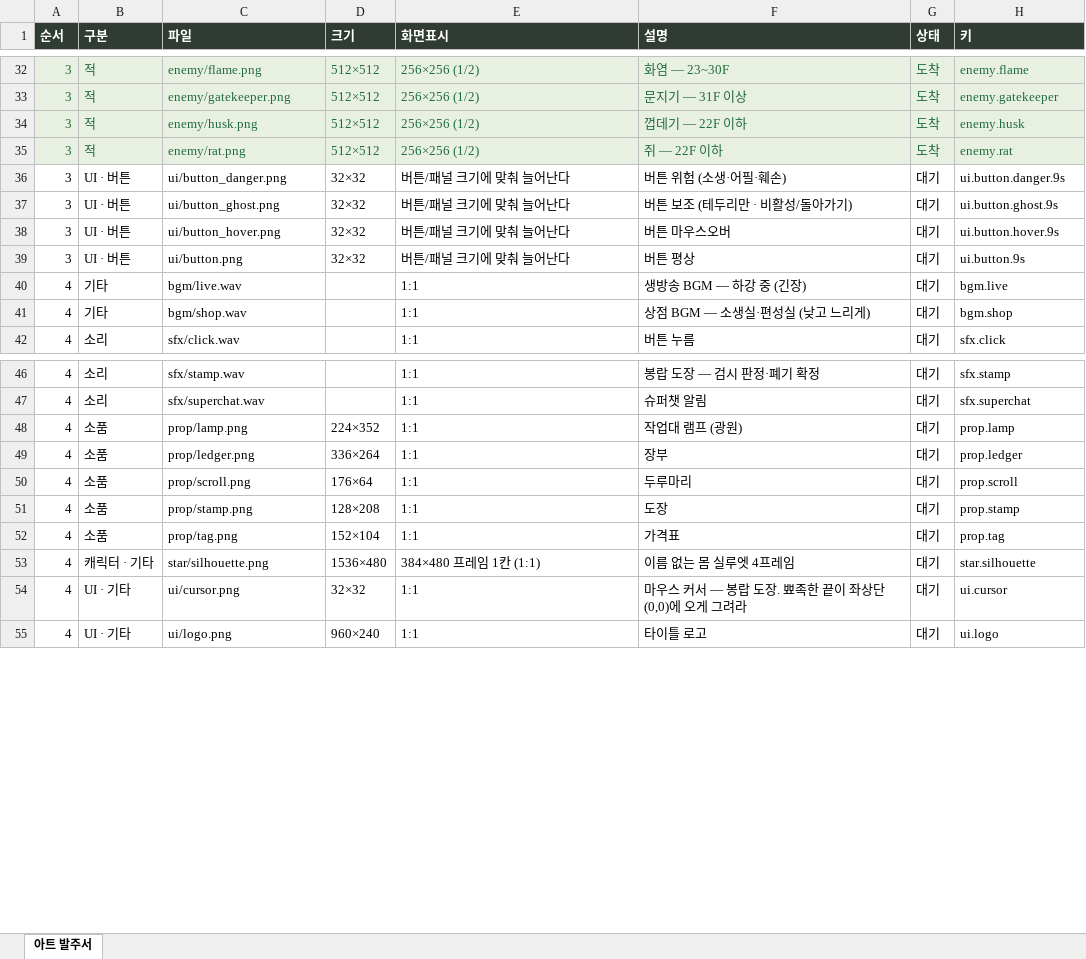
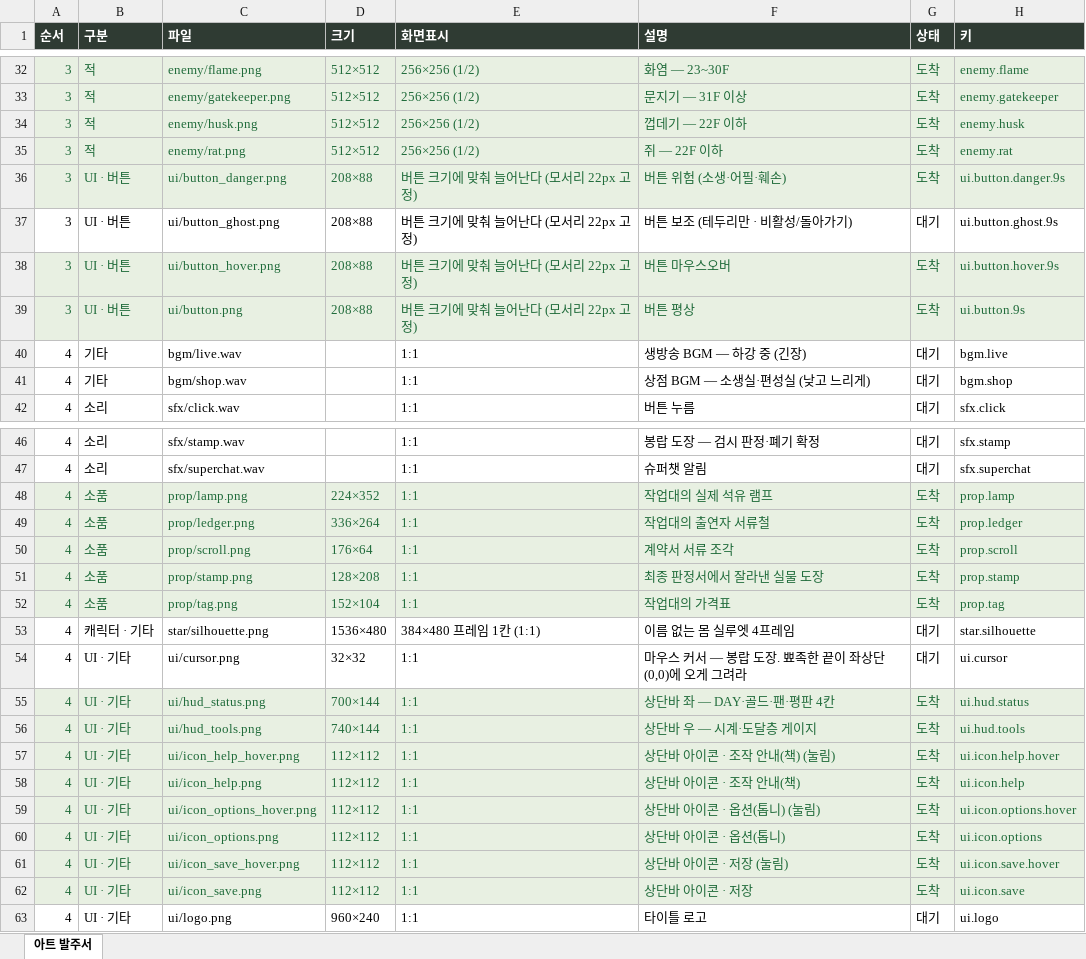
Before and after one commit to ddkk0714/the-undying-shop, an Excel workbook: 아트-발주서.xlsx, sheet 아트 발주서, drawn as a sheet; only a part is shown, gaps mark what is left out; values as stored, in another font and other column widths than the file's, no borders; the diff covers the shown part only; the diff names each change by its address in the sheet, - before the commit and + after, or states it on an @@ line.

```diff
--- a/아트-발주서.xlsx (sheet 아트 발주서)
+++ b/아트-발주서.xlsx (sheet 아트 발주서)
@@ A36:H36 fill: none → #E8F0E2, text colour: black → #1F6B3A @@
-D36:D39 (크기): 32×32
+D36:D39 (크기): 208×88
-E36:E39 (화면표시): 버튼/패널 크기에 맞춰 늘어난다
+E36:E39 (화면표시): 버튼 크기에 맞춰 늘어난다 (모서리 22px 고정)
-G36 (상태): 대기
+G36 (상태): 도착
@@ A38:H39 fill: none → #E8F0E2, text colour: black → #1F6B3A @@
-G38:G39 (상태): 대기
+G38:G39 (상태): 도착
@@ A48:H52 fill: none → #E8F0E2, text colour: black → #1F6B3A @@
-F48 (설명): 작업대 램프 (광원)
+F48 (설명): 작업대의 실제 석유 램프
-G48:G52 (상태): 대기
+G48:G52 (상태): 도착
-F49 (설명): 장부
+F49 (설명): 작업대의 출연자 서류철
-F50 (설명): 두루마리
+F50 (설명): 계약서 서류 조각
-F51 (설명): 도장
+F51 (설명): 최종 판정서에서 잘라낸 실물 도장
-F52 (설명): 가격표
+F52 (설명): 작업대의 가격표
+row 55: 4 | UI · 기타 | ui/hud_status.png | 700×144 | 1:1 | 상단바 좌 — DAY·골드·팬·평판 4칸 | 도착 | ui.hud.status
+row 56: 4 | UI · 기타 | ui/hud_tools.png | 740×144 | 1:1 | 상단바 우 — 시계·도달층 게이지 | 도착 | ui.hud.tools
+row 57: 4 | UI · 기타 | ui/icon_help_hover.png | 112×112 | 1:1 | 상단바 아이콘 · 조작 안내(책) (눌림) | 도착 | ui.icon.help.hover
+row 58: 4 | UI · 기타 | ui/icon_help.png | 112×112 | 1:1 | 상단바 아이콘 · 조작 안내(책) | 도착 | ui.icon.help
+row 59: 4 | UI · 기타 | ui/icon_options_hover.png | 112×112 | 1:1 | 상단바 아이콘 · 옵션(톱니) (눌림) | 도착 | ui.icon.options.hover
+row 60: 4 | UI · 기타 | ui/icon_options.png | 112×112 | 1:1 | 상단바 아이콘 · 옵션(톱니) | 도착 | ui.icon.options
+row 61: 4 | UI · 기타 | ui/icon_save_hover.png | 112×112 | 1:1 | 상단바 아이콘 · 저장 (눌림) | 도착 | ui.icon.save.hover
+row 62: 4 | UI · 기타 | ui/icon_save.png | 112×112 | 1:1 | 상단바 아이콘 · 저장 | 도착 | ui.icon.save
```
Also changed, not shown: 3 edited cells and cell formats elsewhere in this sheet, 26 other files.
